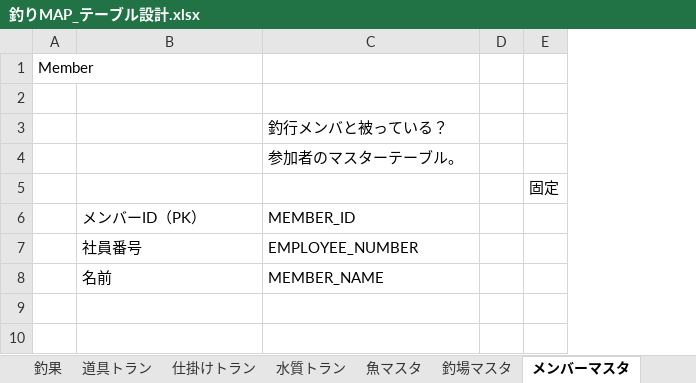
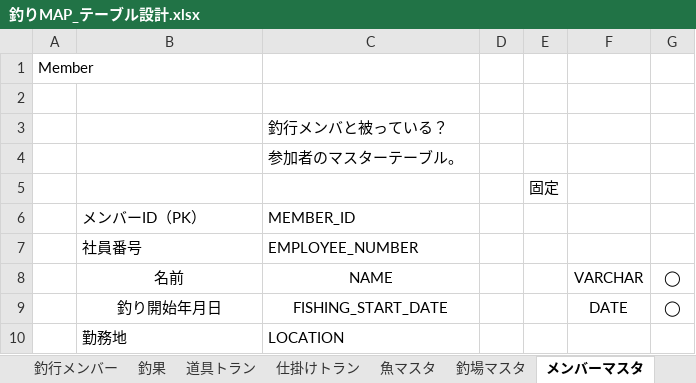
Before and after one commit to knaka2173/SerioFishingMap, an Excel workbook: 設計/釣りMAP_テーブル設計.xlsx, sheet メンバーマスタ, drawn as a sheet; values as stored, in another font and other column widths than the file's, no borders; the diff names each change by its address in the sheet, - before the commit and + after, or states it on an @@ line.

```diff
--- a/設計/釣りMAP_テーブル設計.xlsx (sheet メンバーマスタ)
+++ b/設計/釣りMAP_テーブル設計.xlsx (sheet メンバーマスタ)
-sheet tab: 水質トラン
+column F, row 8: VARCHAR
+column G, row 8: ◯
-B8:C8 alignment: left
+B8:C8 alignment: center
-C8: MEMBER_NAME
+C8: NAME
+row 9:  | 釣り開始年月日 | FISHING_START_DATE |  |  | DATE | ◯
+row 10:  | 勤務地 | LOCATION
```
Also changed, not shown: sheet 釣場マスタ, sheet 道具トラン, sheet 仕掛けトラン, sheet 釣行メンバー, sheet 魚マスタ, sheet 釣行, 1 more sheet, charts or pictures.
